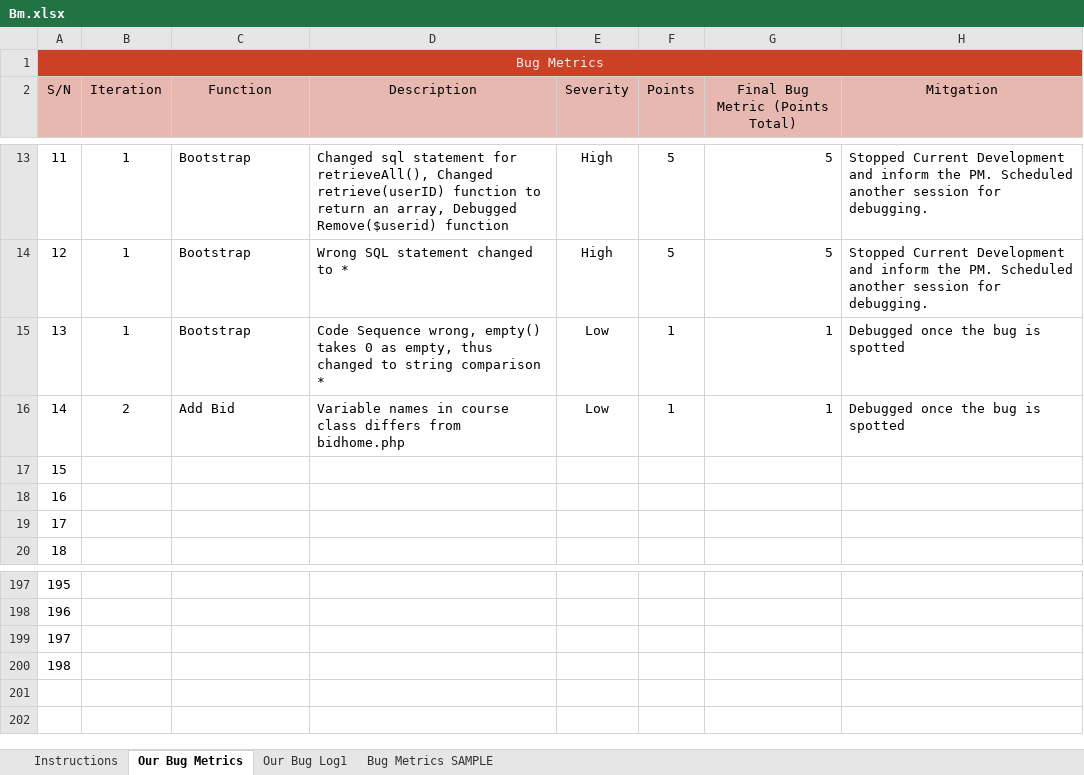
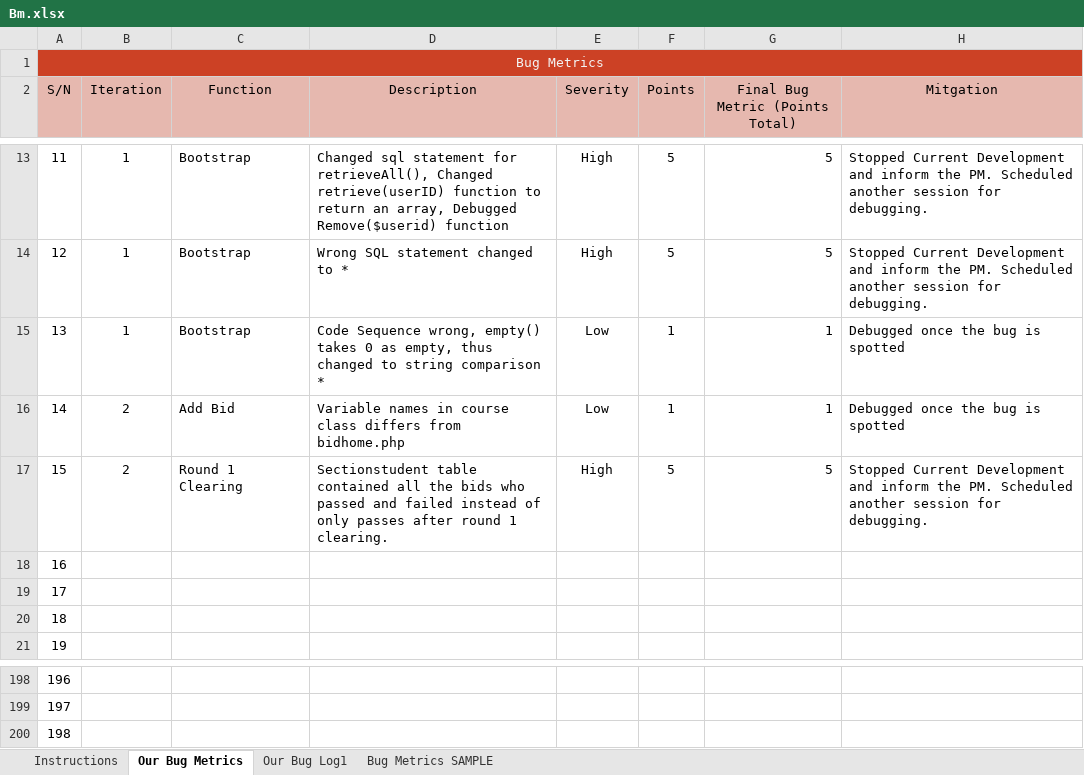
Before and after one commit to one-ice/IS212-Software-Project-Management, an Excel workbook: metrics/Bm.xlsx, sheet Our Bug Metrics, drawn as a sheet; only a part is shown, gaps mark what is left out; values as stored, in another font and other column widths than the file's, no borders; conditional formats not drawn; removed rows and columns are numbered as before the commit, all else as after; the diff names each change by its address in the sheet, - before the commit and + after, or states it on an @@ line.

Commit message:
Updated testcases and bug metrics to reflect testing for round 1 clearing
Updated testcases and bug metrics to reflect testing for round 1 clearing

```diff
--- a/metrics/Bm.xlsx (sheet Our Bug Metrics)
+++ b/metrics/Bm.xlsx (sheet Our Bug Metrics)
+row 17: 15 | 2 | Round 1 Clearing | Sectionstudent table contained all the bids who passed and failed instead of only passes after round 1 clearing. | High | 5 | 5 | Stopped Current Development and inform the PM. Scheduled another session for debugging.
@@ column A (S/N) renumbered between rows 18 and 200 @@
-row 200: 198
```
Also changed, not shown: sheet Our Bug Log1, formulas that keep their value, testing/testcases.xlsx.
